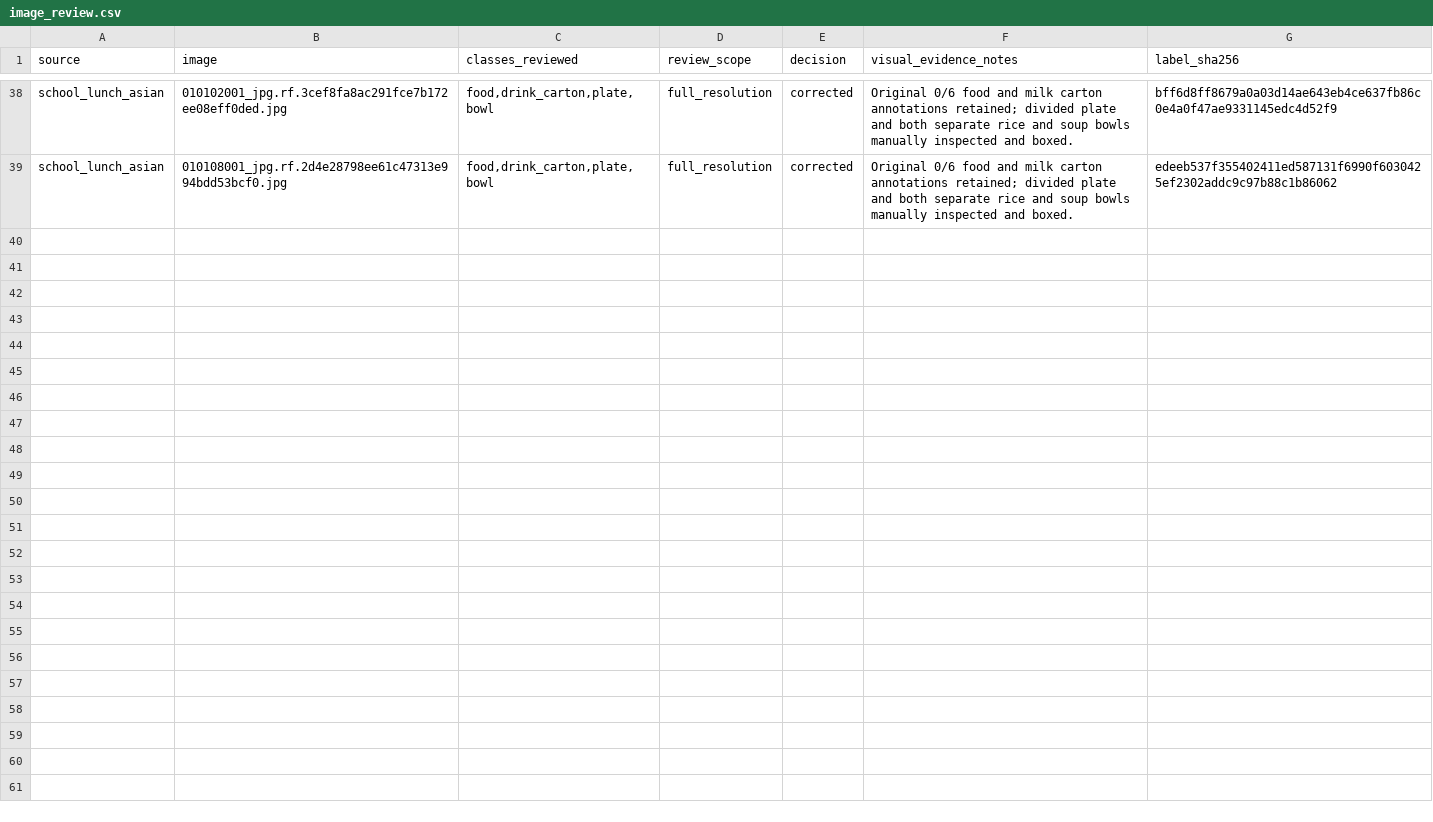
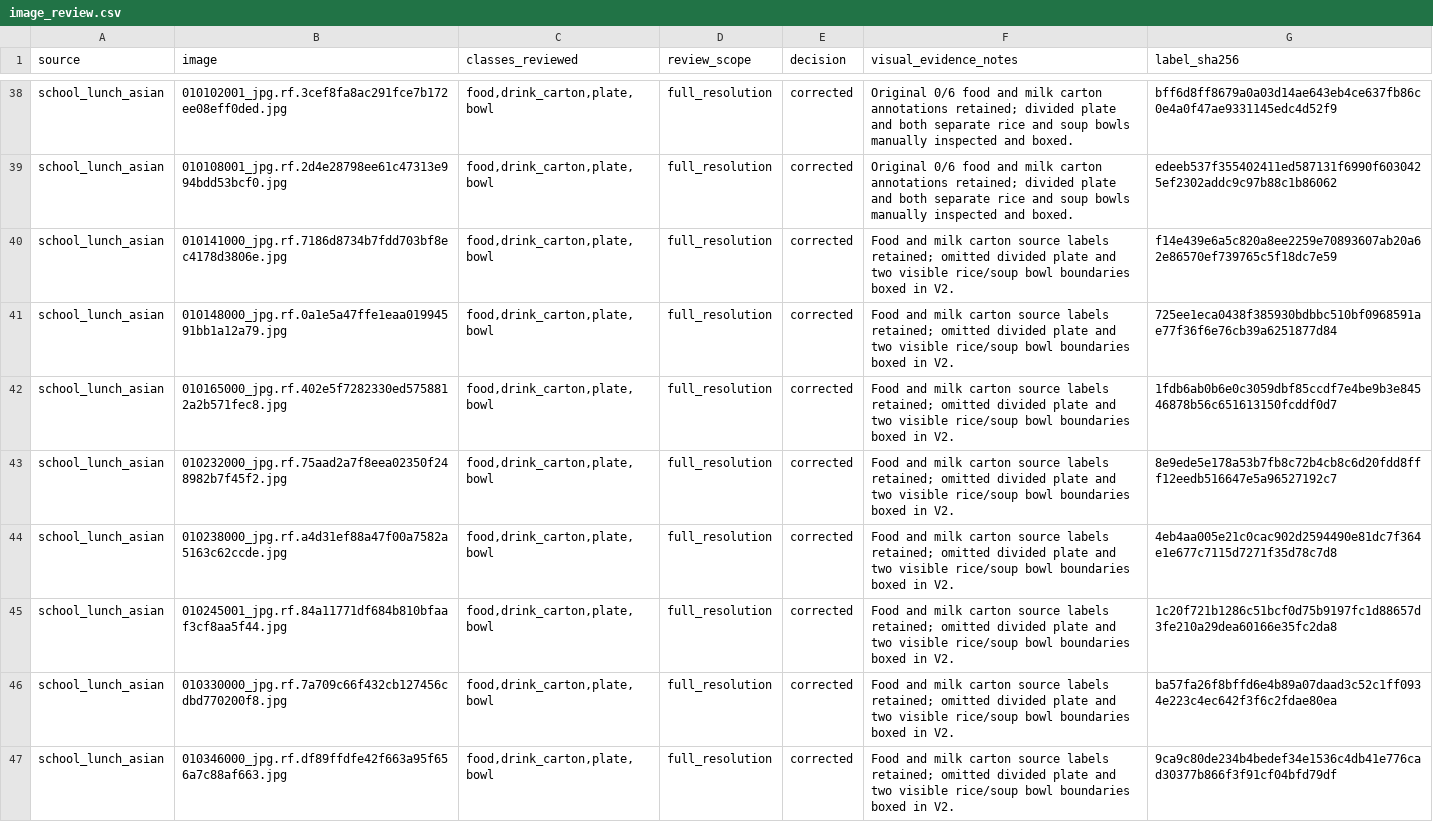
Before and after one commit to cx-57/yolo-cafeteria-research, a CSV file: data/audits/v2_review_2026-10-12/image_review.csv, drawn as a sheet; only a part is shown, gaps mark what is left out.

Commit message:
Log eight additional complete Asian cafeteria image reviews with label fingerprints

```diff
--- a/data/audits/v2_review_2026-10-12/image_review.csv
+++ b/data/audits/v2_review_2026-10-12/image_review.csv
@@ -39 +39,9 @@ school_lunch_asian,010102001_jpg.rf.3cef8fa8ac291fce7b172ee08eff0ded.jpg,"food,d
 school_lunch_asian,010108001_jpg.rf.2d4e28798ee61c47313e994bdd53bcf0.jpg,"food,drink_carton,plate,bowl",full_resolution,corrected,"Original 0/6 food and milk carton annotations retained; divided plate and both separate rice and soup bowls manually inspected and boxed.",edeeb537f355402411ed587131f6990f6030425ef2302addc9c97b88c1b86062
+school_lunch_asian,010141000_jpg.rf.7186d8734b7fdd703bf8ec4178d3806e.jpg,"food,drink_carton,plate,bowl",full_resolution,corrected,"Food and milk carton source labels retained; omitted divided plate and two visible rice/soup bowl boundaries boxed in V2.",f14e439e6a5c820a8ee2259e70893607ab20a62e86570ef739765c5f18dc7e59
+school_lunch_asian,010148000_jpg.rf.0a1e5a47ffe1eaa01994591bb1a12a79.jpg,"food,drink_carton,plate,bowl",full_resolution,corrected,"Food and milk carton source labels retained; omitted divided plate and two visible rice/soup bowl boundaries boxed in V2.",725ee1eca0438f385930bdbbc510bf0968591ae77f36f6e76cb39a6251877d84
+school_lunch_asian,010165000_jpg.rf.402e5f7282330ed5758812a2b571fec8.jpg,"food,drink_carton,plate,bowl",full_resolution,corrected,"Food and milk carton source labels retained; omitted divided plate and two visible rice/soup bowl boundaries boxed in V2.",1fdb6ab0b6e0c3059dbf85ccdf7e4be9b3e84546878b56c651613150fcddf0d7
+school_lunch_asian,010232000_jpg.rf.75aad2a7f8eea02350f248982b7f45f2.jpg,"food,drink_carton,plate,bowl",full_resolution,corrected,"Food and milk carton source labels retained; omitted divided plate and two visible rice/soup bowl boundaries boxed in V2.",8e9ede5e178a53b7fb8c72b4cb8c6d20fdd8fff12eedb516647e5a96527192c7
+school_lunch_asian,010238000_jpg.rf.a4d31ef88a47f00a7582a5163c62ccde.jpg,"food,drink_carton,plate,bowl",full_resolution,corrected,"Food and milk carton source labels retained; omitted divided plate and two visible rice/soup bowl boundaries boxed in V2.",4eb4aa005e21c0cac902d2594490e81dc7f364e1e677c7115d7271f35d78c7d8
+school_lunch_asian,010245001_jpg.rf.84a11771df684b810bfaaf3cf8aa5f44.jpg,"food,drink_carton,plate,bowl",full_resolution,corrected,"Food and milk carton source labels retained; omitted divided plate and two visible rice/soup bowl boundaries boxed in V2.",1c20f721b1286c51bcf0d75b9197fc1d88657d3fe210a29dea60166e35fc2da8
+school_lunch_asian,010330000_jpg.rf.7a709c66f432cb127456cdbd770200f8.jpg,"food,drink_carton,plate,bowl",full_resolution,corrected,"Food and milk carton source labels retained; omitted divided plate and two visible rice/soup bowl boundaries boxed in V2.",ba57fa26f8bffd6e4b89a07daad3c52c1ff0934e223c4ec642f3f6c2fdae80ea
+school_lunch_asian,010346000_jpg.rf.df89ffdfe42f663a95f656a7c88af663.jpg,"food,drink_carton,plate,bowl",full_resolution,corrected,"Food and milk carton source labels retained; omitted divided plate and two visible rice/soup bowl boundaries boxed in V2.",9ca9c80de234b4bedef34e1536c4db41e776cad30377b866f3f91cf04bfd79df
```
